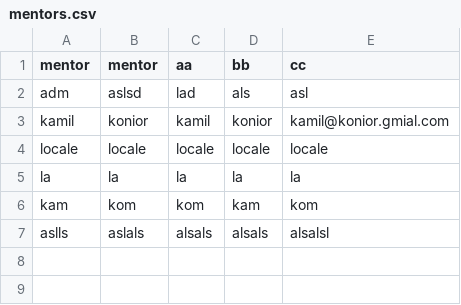
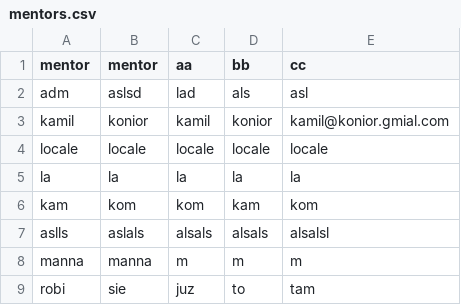
Before and after one commit to BlueFlakes/Taboo, a CSV file: csv/mentors.csv, drawn as a sheet.

Commit message:
extend possibilities for printing mentor/student data, now admin can print those data with details

```diff
--- a/csv/mentors.csv
+++ b/csv/mentors.csv
@@ -7 +7,3 @@ kam,kom,kom,kam,kom
 aslls,aslals,alsals,alsals,alsalsl
+manna,manna,m,m,m
+robi,sie,juz,to,tam
```
Also changed, not shown: 9 other files.
